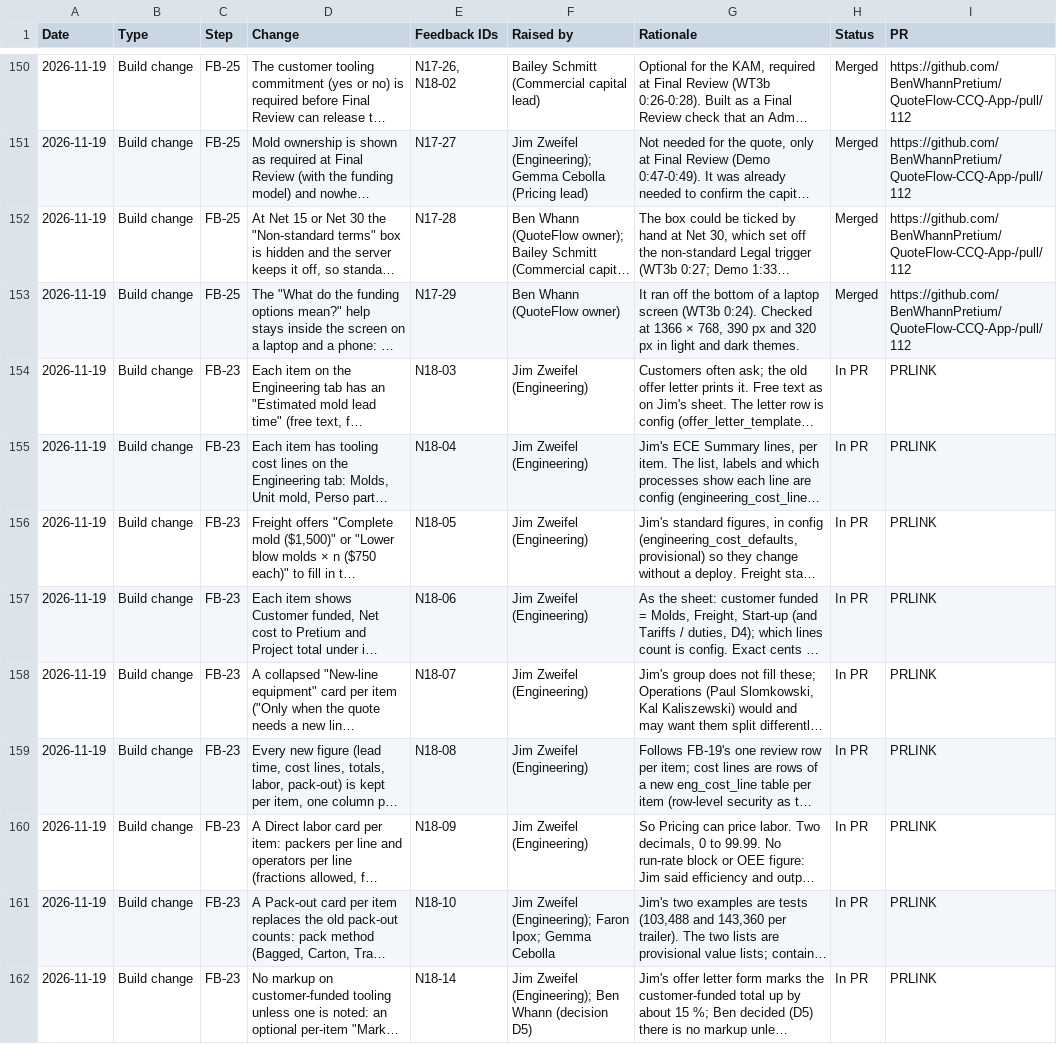
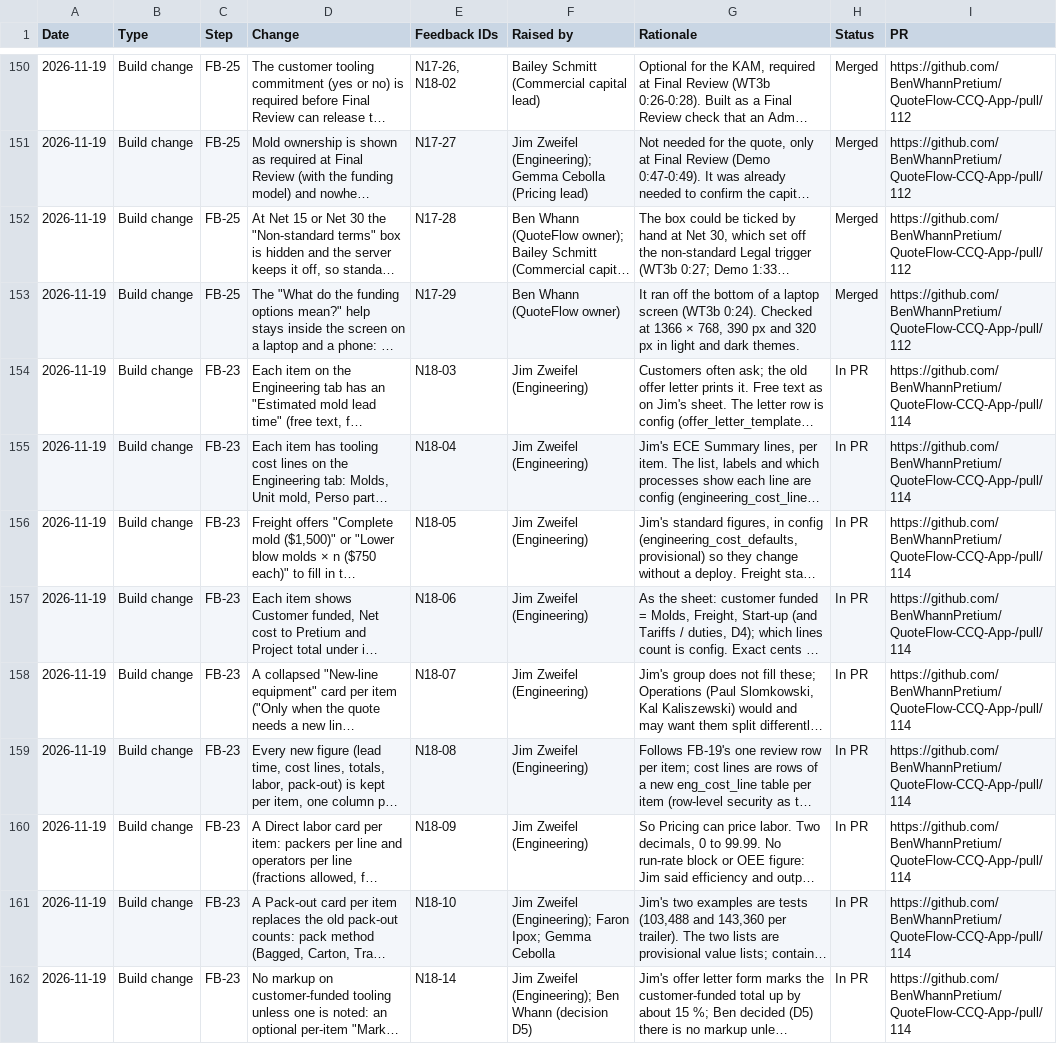
Before and after one commit to BenWhannPretium/QuoteFlow-CCQ-App-, a CSV file: docs/build-guide/feedback/QuoteFlow Change Log.csv, drawn as a sheet; only a part is shown, gaps mark what is left out; long unchanged cells end in …; the diff names each change by its address in the sheet, - before the commit and + after, or states it on an @@ line.

```diff
--- a/docs/build-guide/feedback/QuoteFlow Change Log.csv
+++ b/docs/build-guide/feedback/QuoteFlow Change Log.csv
-I154:I162 (PR): PRLINK
+I154:I162 (PR): https://github.com/BenWhannPretium/QuoteFlow-CCQ-App-/pull/114
```
Also changed, not shown: 4 other files.
